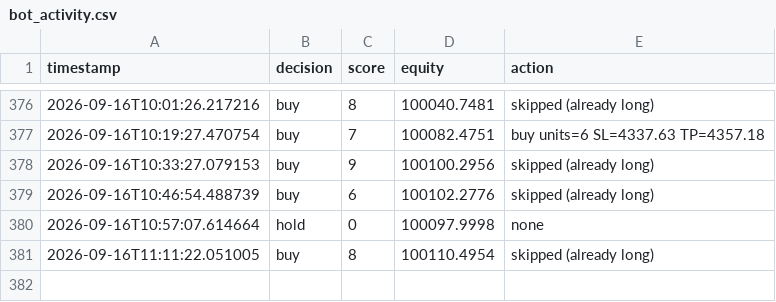
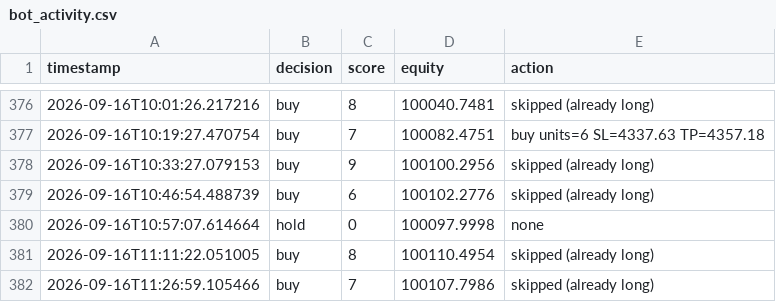
Before and after one commit to takshsheth0901-source/bot-2, a CSV file: bot_activity.csv, drawn as a sheet; only a part is shown, gaps mark what is left out.

Commit message:
Bot run: Wed Sep 16 11:27:01 UTC 2026

```diff
--- a/bot_activity.csv
+++ b/bot_activity.csv
@@ -381 +381,2 @@ timestamp,decision,score,equity,action
 2026-09-16T11:11:22.051005,buy,8,100110.4954,skipped (already long)
+2026-09-16T11:26:59.105466,buy,7,100107.7986,skipped (already long)
```
